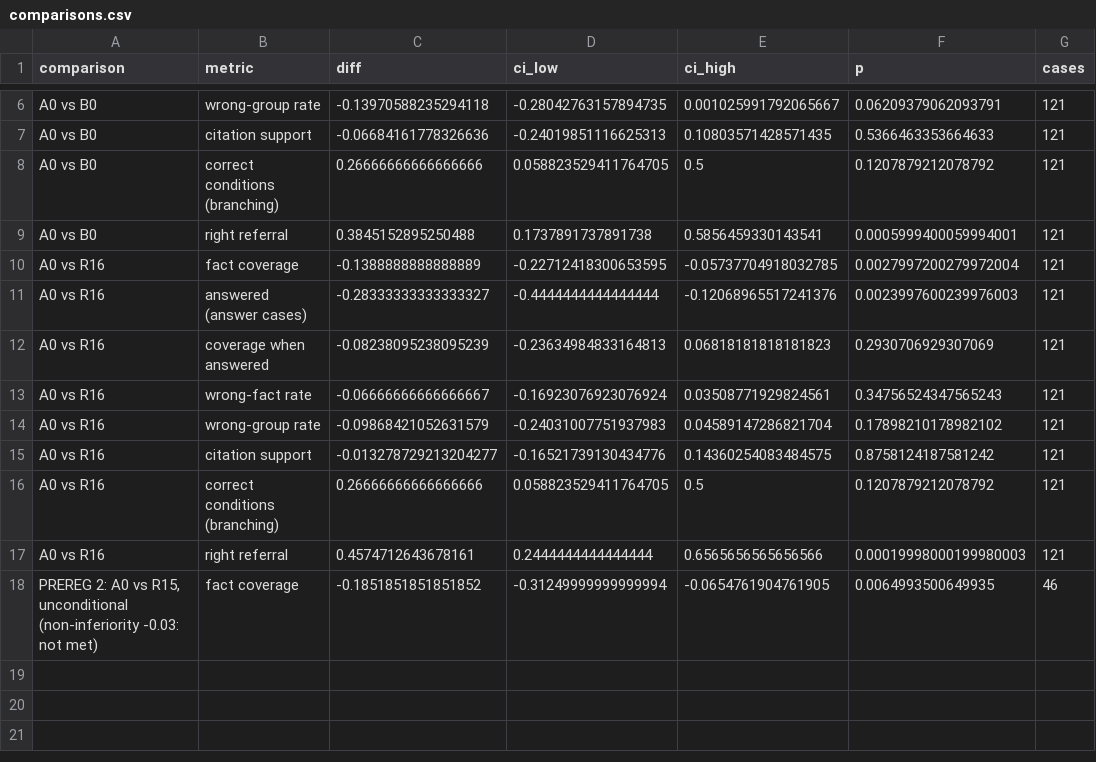
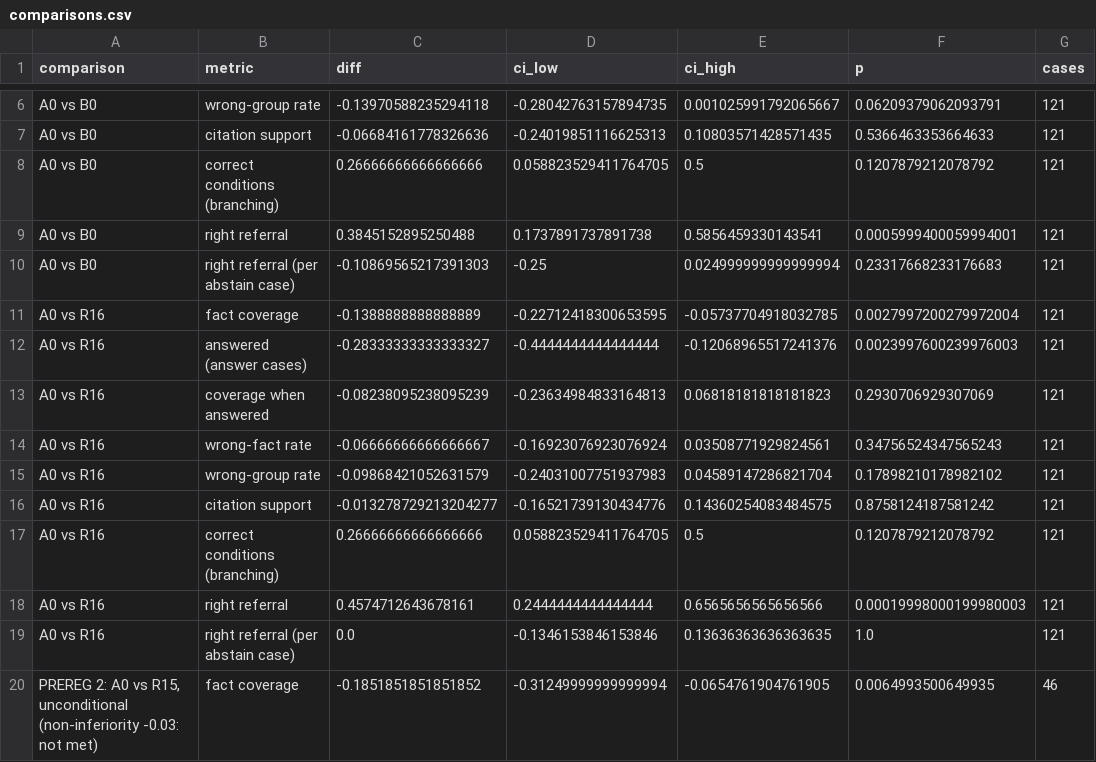
Before and after one commit to Jackson2706/RAG-Project-G5-HYU-E, a CSV file: Report/results/quality_v3/comparisons.csv, drawn as a sheet; only a part is shown, gaps mark what is left out; the diff names each change by its address in the sheet, - before the commit and + after, or states it on an @@ line.

```diff
--- a/Report/results/quality_v3/comparisons.csv
+++ b/Report/results/quality_v3/comparisons.csv
+row 10: A0 vs B0 | right referral (per abstain case) | -0.10869565217391303 | -0.25 | 0.024999999999999994 | 0.23317668233176683 | 121
+row 19: A0 vs R16 | right referral (per abstain case) | 0.0 | -0.1346153846153846 | 0.13636363636363635 | 1.0 | 121
```
Also changed, not shown: Report/results/quality_v3/metrics_dev.csv, Report/results/quality_v3/metrics_test.csv, 6 other files.
